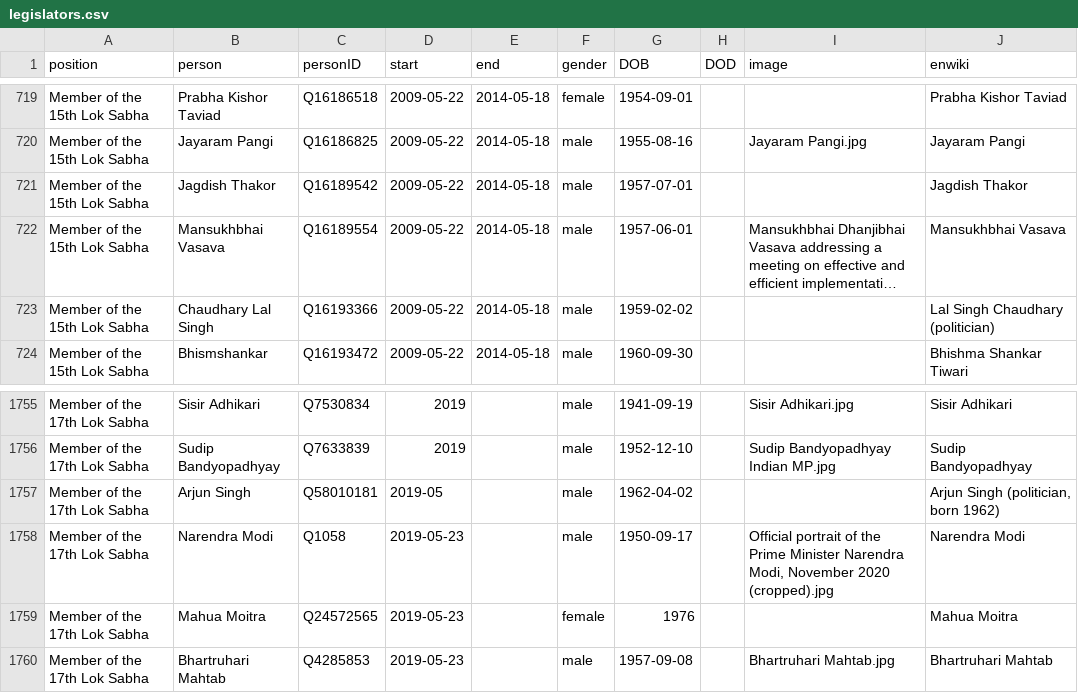
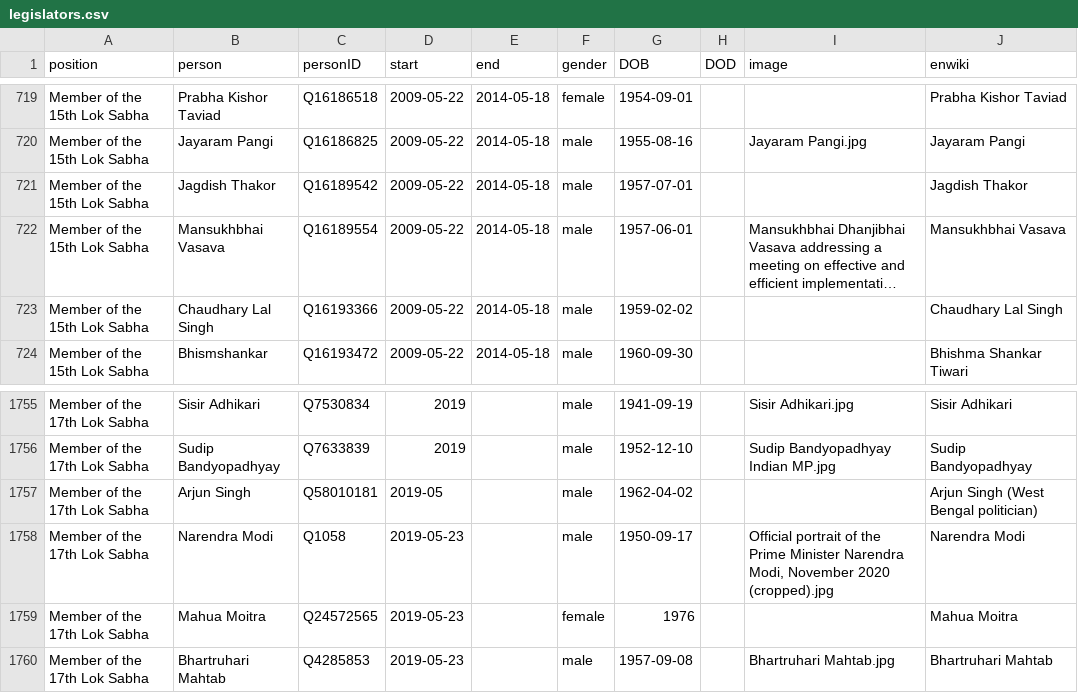
Before and after one commit to every-politician-scrapers/india-ministers, a CSV file: html/legislators.csv, drawn as a sheet; only a part is shown, gaps mark what is left out; long unchanged cells end in …; the diff names each change by its address in the sheet, - before the commit and + after, or states it on an @@ line.

Commit message:
PCB update

```diff
--- a/html/legislators.csv
+++ b/html/legislators.csv
-J723 (enwiki): Lal Singh Chaudhary (politician)
+J723 (enwiki): Chaudhary Lal Singh
-J1757 (enwiki): Arjun Singh (politician, born 1962)
+J1757 (enwiki): Arjun Singh (West Bengal politician)
```
